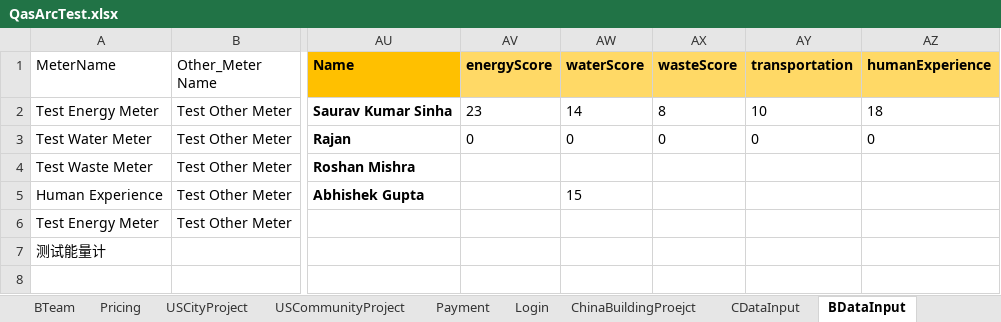
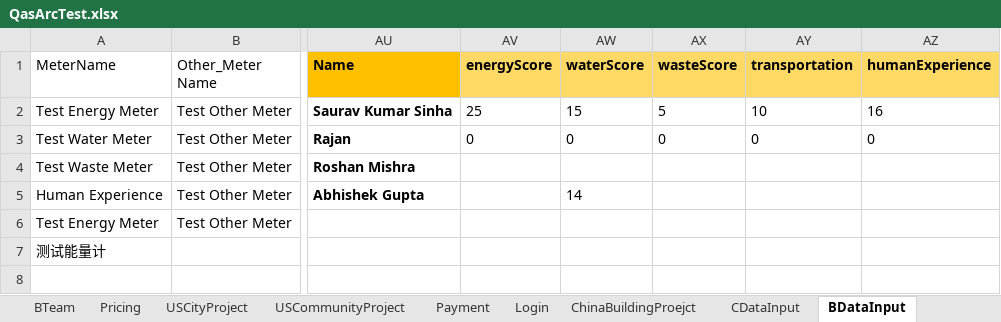
Before and after one commit to saurav1501/AutomationArc, an Excel workbook: AutomationArc/ARCDataTemplete/QasArcTest.xlsx, sheet BDataInput, drawn as a sheet; only a part is shown, gaps mark what is left out; values as stored, in another font and other column widths than the file's, no borders; the diff names each change by its address in the sheet, - before the commit and + after, or states it on an @@ line.

```diff
--- a/AutomationArc/ARCDataTemplete/QasArcTest.xlsx (sheet BDataInput)
+++ b/AutomationArc/ARCDataTemplete/QasArcTest.xlsx (sheet BDataInput)
-AV2 (energyScore): 23
+AV2 (energyScore): 25
-AW2 (waterScore): 14
+AW2 (waterScore): 15
-AX2 (wasteScore): 8
+AX2 (wasteScore): 5
-AZ2 (humanExperience): 18
+AZ2 (humanExperience): 16
-AW5 (waterScore): 15
+AW5 (waterScore): 14
```
Also changed, not shown: sheet USBuildingProject, sheet PortfolioDev, sheet USCityProject, sheet USCommunityProject, sheet PortfolioSTG, sheet PortfolioQAS.
